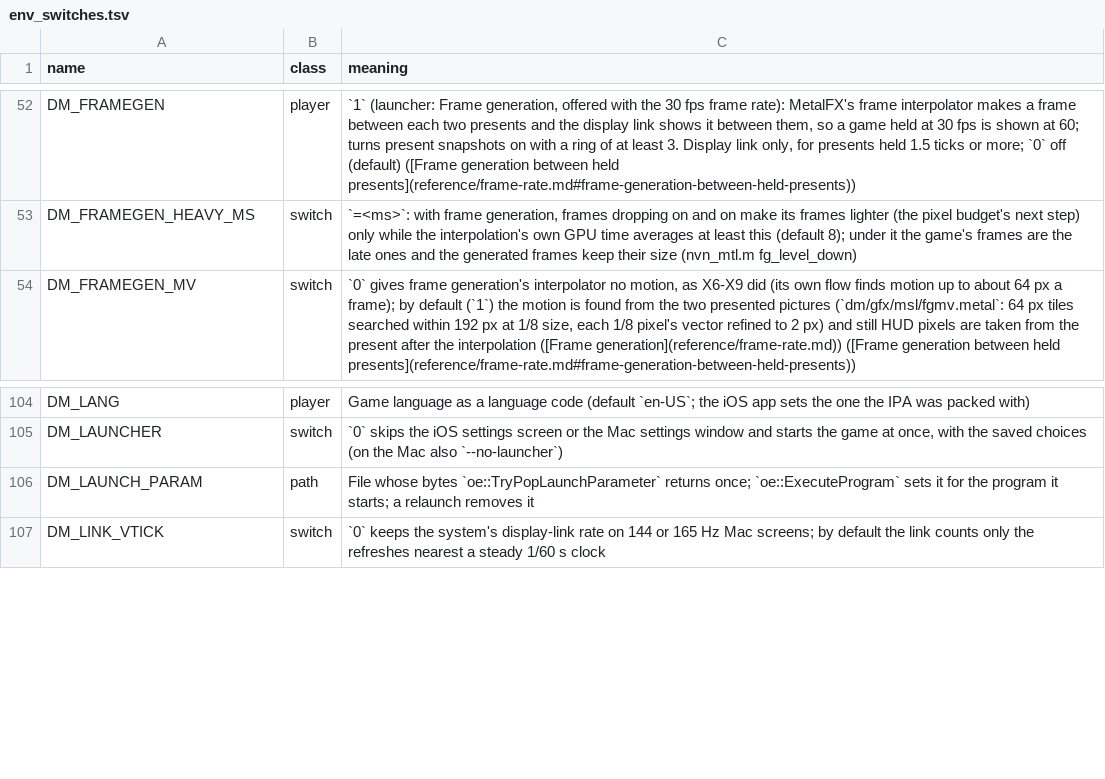
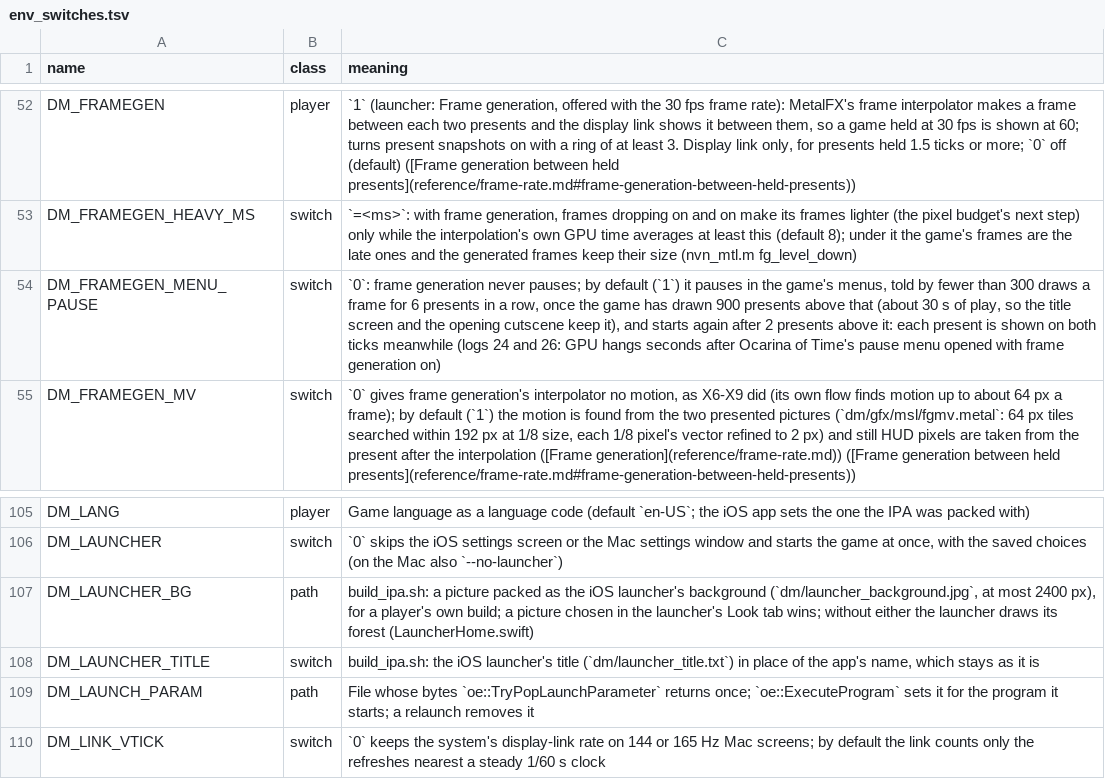
Before and after one commit to cheemu21/kid-with-sword-remake, a TSV file: docs/env_switches.tsv, drawn as a sheet; only a part is shown, gaps mark what is left out.

```diff
--- a/docs/env_switches.tsv
+++ b/docs/env_switches.tsv
@@ -53,2 +53,3 @@ DM_FRAMEGEN	player	`1` (launcher: Frame generation, offered with the 30 fps fram
 DM_FRAMEGEN_HEAVY_MS	switch	`=<ms>`: with frame generation, frames dropping on and on make its frames lighter (the pixel budget's next step) only while the interpolation's own GPU time averages at least this (default 8); under it the game's frames are the late ones and the generated frames keep their size (nvn_mtl.m fg_level_down)
+DM_FRAMEGEN_MENU_PAUSE	switch	`0`: frame generation never pauses; by default (`1`) it pauses in the game's menus, told by fewer than 300 draws a frame for 6 presents in a row, once the game has drawn 900 presents above that (about 30 s of play, so the title screen and the opening cutscene keep it), and starts again after 2 presents above it: each present is shown on both ticks meanwhile (logs 24 and 26: GPU hangs seconds after Ocarina of Time's pause menu opened with frame generation on)
 DM_FRAMEGEN_MV	switch	`0` gives frame generation's interpolator no motion, as X6-X9 did (its own flow finds motion up to about 64 px a frame); by default (`1`) the motion is found from the two presented pictures (`dm/gfx/msl/fgmv.metal`: 64 px tiles searched within 192 px at 1/8 size, each 1/8 pixel's vector refined to 2 px) and still HUD pixels are taken from the present after the interpolation ([Frame generation](reference/frame-rate.md)) ([Frame generation between held presents](reference/frame-rate.md#frame-generation-between-held-presents))
@@ -105,2 +106,4 @@ DM_LANG	player	Game language as a language code (default `en-US`; the iOS app se
 DM_LAUNCHER	switch	`0` skips the iOS settings screen or the Mac settings window and starts the game at once, with the saved choices (on the Mac also `--no-launcher`)
+DM_LAUNCHER_BG	path	build_ipa.sh: a picture packed as the iOS launcher's background (`dm/launcher_background.jpg`, at most 2400 px), for a player's own build; a picture chosen in the launcher's Look tab wins; without either the launcher draws its forest (LauncherHome.swift)
+DM_LAUNCHER_TITLE	switch	build_ipa.sh: the iOS launcher's title (`dm/launcher_title.txt`) in place of the app's name, which stays as it is
 DM_LAUNCH_PARAM	path	File whose bytes `oe::TryPopLaunchParameter` returns once; `oe::ExecuteProgram` sets it for the program it starts; a relaunch removes it
```
Also changed, not shown: dm/games/settings.tsv, 7 other files.
